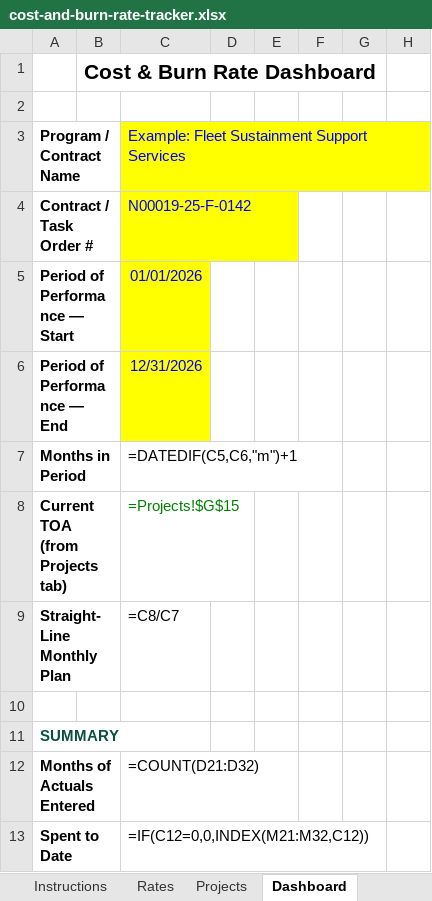
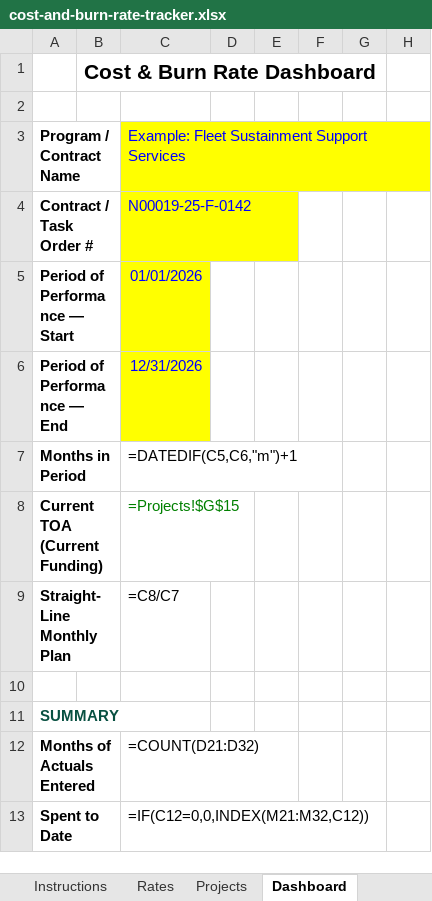
Before and after one commit to jumpmasterguy/acq-pro, an Excel workbook: client/public/examples/cost-and-burn-rate-tracker.xlsx, sheet Dashboard, drawn as a sheet; only a part is shown; values as stored, in another font and other column widths than the file's, no borders; formulas without a stored value are shown as written; charts and pictures and conditional formats not drawn; the diff names each change by its address in the sheet, - before the commit and + after, or states it on an @@ line.

Commit message:
Add TOA definition to Excel tracker and clarify Dashboard label
Instructions tab now has a 'Key terms' section defining TOA (Total
Obligated Amount / Current Funding). The Dashboard's 'Current TOA'
label is now 'Current TOA (Current Funding)' so it's self-explanatory
without needing to check Instructions. Sheet protection and password
(unchanged) verified intact after the edit.

```diff
--- a/client/public/examples/cost-and-burn-rate-tracker.xlsx (sheet Dashboard)
+++ b/client/public/examples/cost-and-burn-rate-tracker.xlsx (sheet Dashboard)
-A8: Current TOA (from Projects tab)
+A8: Current TOA (Current Funding)
```
Also changed, not shown: sheet Instructions.
